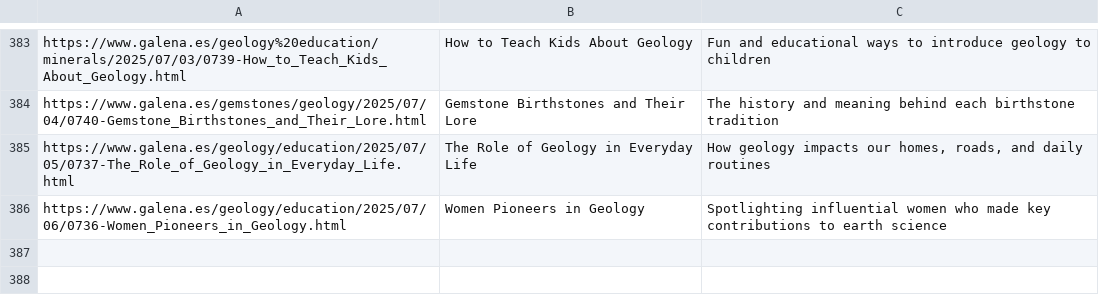
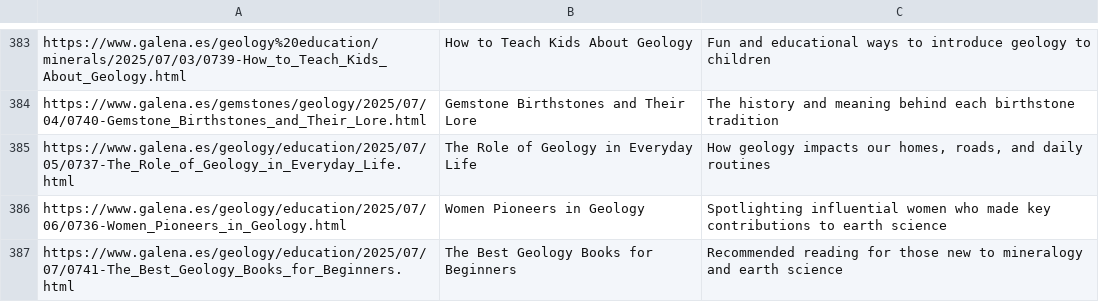
Before and after one commit to agigante80/galena_es, a CSV file: AI_content/list_of_ARCHIVED_topics.csv, drawn as a sheet; only a part is shown, gaps mark what is left out; the diff names each change by its address in the sheet, - before the commit and + after, or states it on an @@ line.

```diff
--- a/AI_content/list_of_ARCHIVED_topics.csv
+++ b/AI_content/list_of_ARCHIVED_topics.csv
+row 387: https://www.galena.es/geology/education/2025/07/07/0741-The_Best_Geology_Books_for_Beginners.html | The Best Geology Books for Beginners | Recommended reading for those new to mineralogy and earth science
```
Also changed, not shown: AI_content/list_of_NEW_topics.csv, 3 other files.
